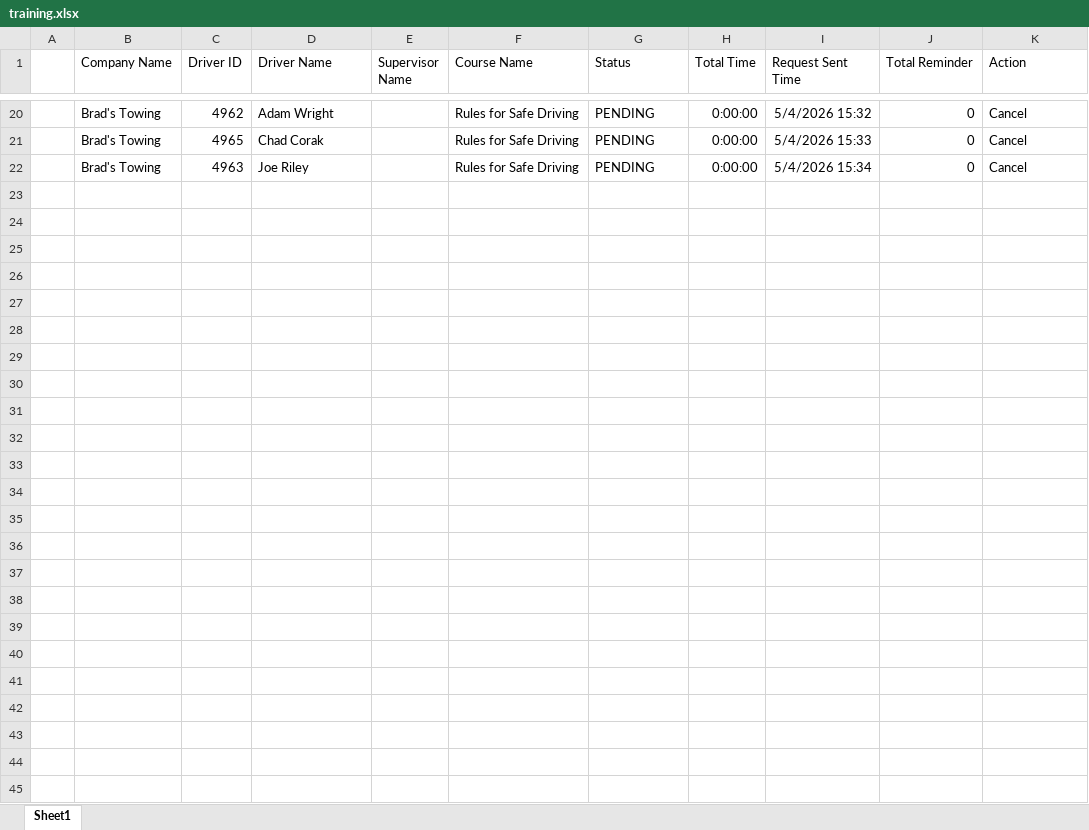
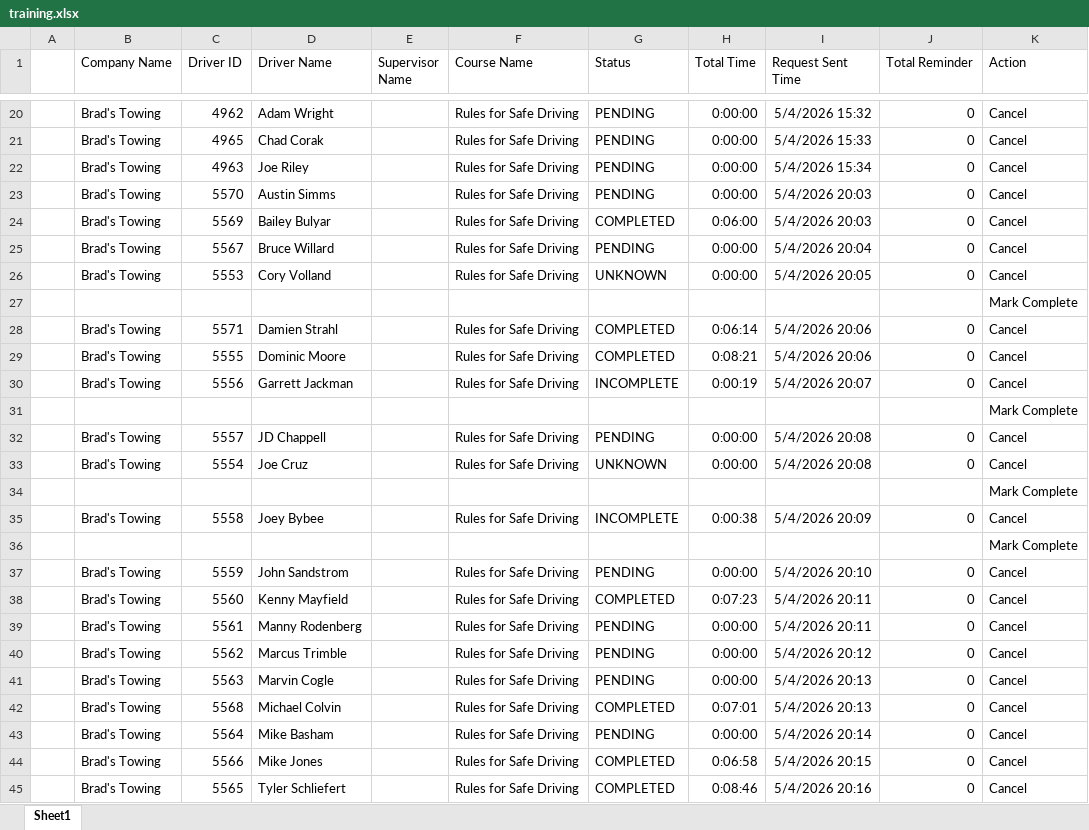
Before and after one commit to jmullins-DEN/Brads-Towing, an Excel workbook: training.xlsx, sheet Sheet1, drawn as a sheet; only a part is shown, gaps mark what is left out; values as stored, in another font and other column widths than the file's, no borders; the diff names each change by its address in the sheet, - before the commit and + after, or states it on an @@ line.

```diff
--- a/training.xlsx (sheet Sheet1)
+++ b/training.xlsx (sheet Sheet1)
+row 23:  | Brad's Towing | 5570 | Austin Simms |  | Rules for Safe Driving | PENDING | 0:00:00 | 5/4/2026 20:03 | 0 | Cancel
+row 24:  | Brad's Towing | 5569 | Bailey Bulyar |  | Rules for Safe Driving | COMPLETED | 0:06:00 | 5/4/2026 20:03 | 0 | Cancel
+row 25:  | Brad's Towing | 5567 | Bruce Willard |  | Rules for Safe Driving | PENDING | 0:00:00 | 5/4/2026 20:04 | 0 | Cancel
+row 26:  | Brad's Towing | 5553 | Cory Volland |  | Rules for Safe Driving | UNKNOWN | 0:00:00 | 5/4/2026 20:05 | 0 | Cancel
+row 27:  |  |  |  |  |  |  |  |  |  | Mark Complete
+row 28:  | Brad's Towing | 5571 | Damien Strahl |  | Rules for Safe Driving | COMPLETED | 0:06:14 | 5/4/2026 20:06 | 0 | Cancel
+row 29:  | Brad's Towing | 5555 | Dominic Moore |  | Rules for Safe Driving | COMPLETED | 0:08:21 | 5/4/2026 20:06 | 0 | Cancel
+row 30:  | Brad's Towing | 5556 | Garrett Jackman |  | Rules for Safe Driving | INCOMPLETE | 0:00:19 | 5/4/2026 20:07 | 0 | Cancel
+row 31:  |  |  |  |  |  |  |  |  |  | Mark Complete
+row 32:  | Brad's Towing | 5557 | JD Chappell |  | Rules for Safe Driving | PENDING | 0:00:00 | 5/4/2026 20:08 | 0 | Cancel
+row 33:  | Brad's Towing | 5554 | Joe Cruz |  | Rules for Safe Driving | UNKNOWN | 0:00:00 | 5/4/2026 20:08 | 0 | Cancel
+row 34:  |  |  |  |  |  |  |  |  |  | Mark Complete
+row 35:  | Brad's Towing | 5558 | Joey Bybee |  | Rules for Safe Driving | INCOMPLETE | 0:00:38 | 5/4/2026 20:09 | 0 | Cancel
+row 36:  |  |  |  |  |  |  |  |  |  | Mark Complete
+row 37:  | Brad's Towing | 5559 | John Sandstrom |  | Rules for Safe Driving | PENDING | 0:00:00 | 5/4/2026 20:10 | 0 | Cancel
+row 38:  | Brad's Towing | 5560 | Kenny Mayfield |  | Rules for Safe Driving | COMPLETED | 0:07:23 | 5/4/2026 20:11 | 0 | Cancel
+row 39:  | Brad's Towing | 5561 | Manny Rodenberg |  | Rules for Safe Driving | PENDING | 0:00:00 | 5/4/2026 20:11 | 0 | Cancel
+row 40:  | Brad's Towing | 5562 | Marcus Trimble |  | Rules for Safe Driving | PENDING | 0:00:00 | 5/4/2026 20:12 | 0 | Cancel
+row 41:  | Brad's Towing | 5563 | Marvin Cogle |  | Rules for Safe Driving | PENDING | 0:00:00 | 5/4/2026 20:13 | 0 | Cancel
+row 42:  | Brad's Towing | 5568 | Michael Colvin |  | Rules for Safe Driving | COMPLETED | 0:07:01 | 5/4/2026 20:13 | 0 | Cancel
+row 43:  | Brad's Towing | 5564 | Mike Basham |  | Rules for Safe Driving | PENDING | 0:00:00 | 5/4/2026 20:14 | 0 | Cancel
+row 44:  | Brad's Towing | 5566 | Mike Jones |  | Rules for Safe Driving | COMPLETED | 0:06:58 | 5/4/2026 20:15 | 0 | Cancel
+row 45:  | Brad's Towing | 5565 | Tyler Schliefert |  | Rules for Safe Driving | COMPLETED | 0:08:46 | 5/4/2026 20:16 | 0 | Cancel
```
Also changed, not shown: camera_events.xlsx, 1 other file.
